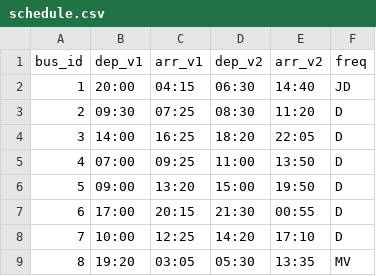
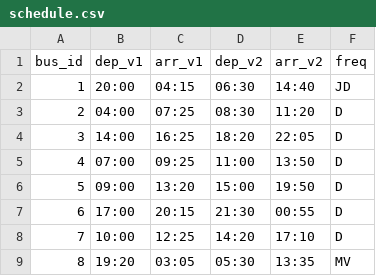
Before and after one commit to alexsierra45/vehicle-schedule-visualization, a CSV file: src/data/schedule.csv, drawn as a sheet.

Commit message:
Update bus schedule and add trip consumption data
- Modified the departure time for bus ID 2 in schedule.csv from 09:30 to 04:00.
- Introduced a new file trip_consumption.csv containing trip consumption data for various bus models.

```diff
--- a/src/data/schedule.csv
+++ b/src/data/schedule.csv
@@ -2,3 +2,3 @@ bus_id,dep_v1,arr_v1,dep_v2,arr_v2,freq
 1,20:00,04:15,06:30,14:40,JD
-2,09:30,07:25,08:30,11:20,D
+2,04:00,07:25,08:30,11:20,D
 3,14:00,16:25,18:20,22:05,D
```
Also changed, not shown: 2 other files.
